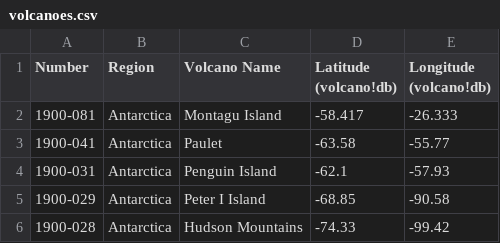
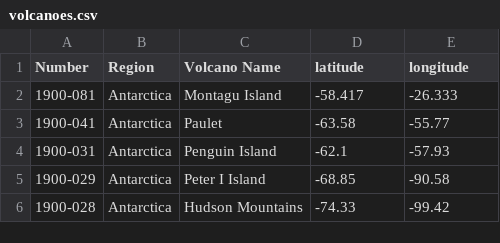
Before and after one commit to Nam-H-Pham/Airports-Data-Visualisation, a CSV file: data/volcanoes.csv, drawn as a sheet; only a part is shown.

```diff
--- a/data/volcanoes.csv
+++ b/data/volcanoes.csv
@@ -1,2 +1,2 @@
-Number,Region,Volcano Name,Latitude (volcano!db),Longitude (volcano!db)
+Number,Region,Volcano Name,latitude,longitude
 1900-081,Antarctica,Montagu Island,-58.417,-26.333
```
Also changed, not shown: 3 other files.
